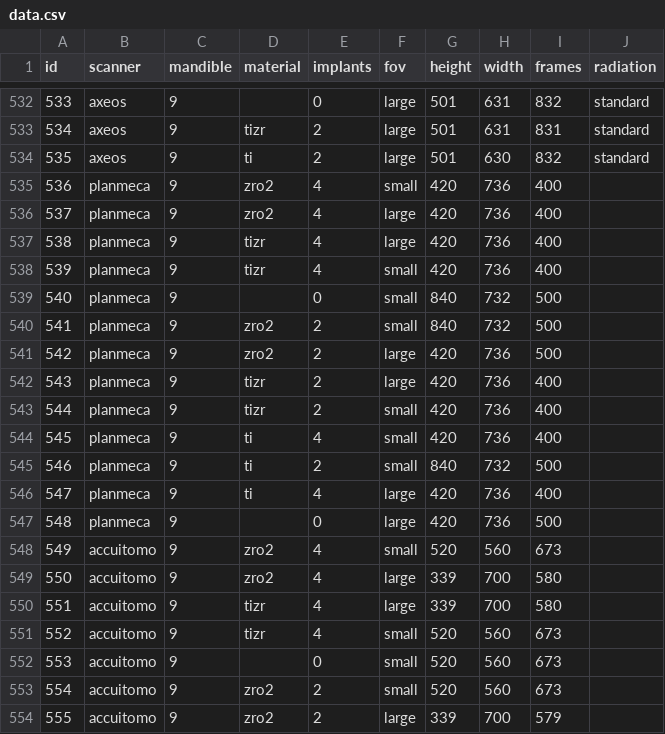
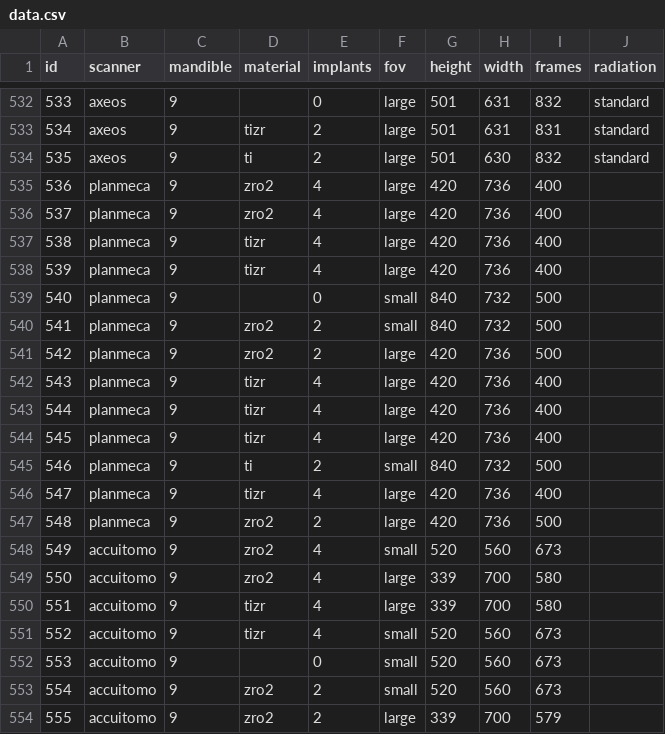
Before and after one commit to julianbopp/cbct-artifact-reduction, a CSV file: data.csv, drawn as a sheet; only a part is shown, gaps mark what is left out; the diff covers the shown part only.

```diff
--- a/data.csv
+++ b/data.csv
@@ -534,6 +534,6 @@ id,scanner,mandible,material,implants,fov,height,width,frames,radiation
 535,axeos,9,ti,2,large,501,630,832,standard
-536,planmeca,9,zro2,4,small,420,736,400,
+536,planmeca,9,zro2,4,large,420,736,400,
 537,planmeca,9,zro2,4,large,420,736,400,
 538,planmeca,9,tizr,4,large,420,736,400,
-539,planmeca,9,tizr,4,small,420,736,400,
+539,planmeca,9,tizr,4,large,420,736,400,
 540,planmeca,9,,0,small,840,732,500,
@@ -541,8 +541,8 @@ id,scanner,mandible,material,implants,fov,height,width,frames,radiation
 542,planmeca,9,zro2,2,large,420,736,500,
-543,planmeca,9,tizr,2,large,420,736,400,
-544,planmeca,9,tizr,2,small,420,736,400,
-545,planmeca,9,ti,4,small,420,736,400,
+543,planmeca,9,tizr,4,large,420,736,400,
+544,planmeca,9,tizr,4,large,420,736,400,
+545,planmeca,9,tizr,4,large,420,736,400,
 546,planmeca,9,ti,2,small,840,732,500,
-547,planmeca,9,ti,4,large,420,736,400,
-548,planmeca,9,,0,large,420,736,500,
+547,planmeca,9,tizr,4,large,420,736,400,
+548,planmeca,9,zro2,2,large,420,736,500,
 549,accuitomo,9,zro2,4,small,520,560,673,
```
Also changed, not shown: 47 edited cells elsewhere in this file.
